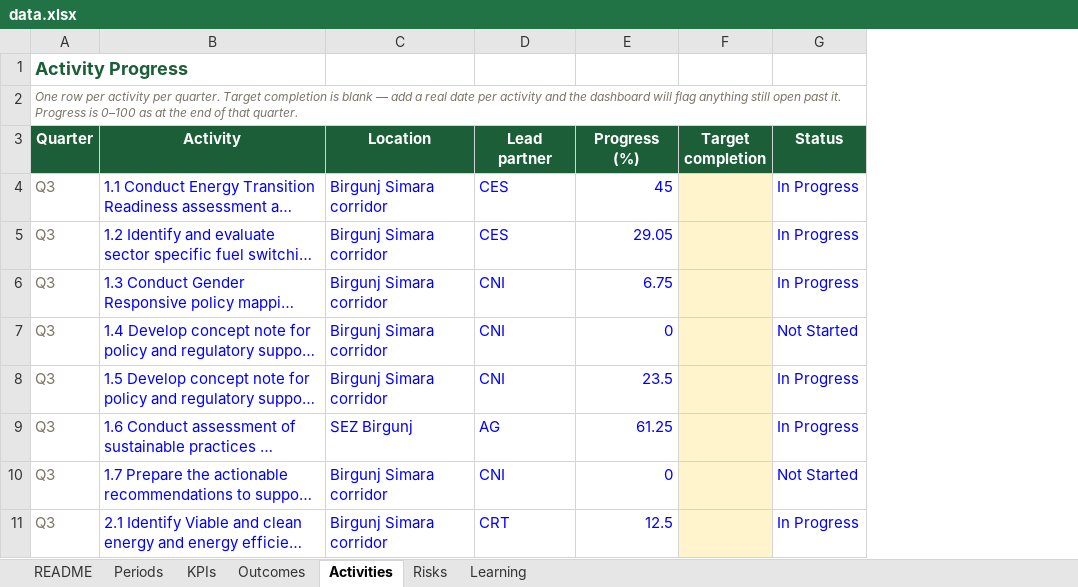
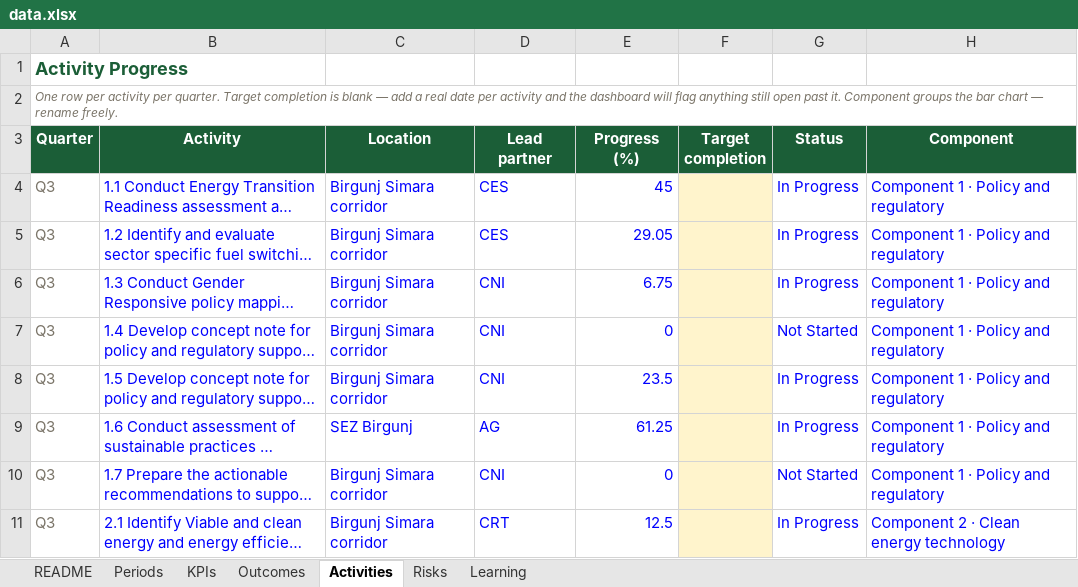
Before and after one commit to bhusalgeneralstores-wq/My_file, an Excel workbook: data.xlsx, sheet Activities, drawn as a sheet; only a part is shown; long unchanged cells end in …; values as stored, in another font and other column widths than the file's, no borders; the diff names each change by its address in the sheet, - before the commit and + after, or states it on an @@ line.

```diff
--- a/data.xlsx (sheet Activities)
+++ b/data.xlsx (sheet Activities)
+column H (Component), rows 4-11: Component 1 · Policy and regulatory | Component 1 · Policy and regulatory | Component 1 · Policy and regulatory | Component 1 · Policy and regulatory | Component 1 · Policy and regulatory | Component 1 · Policy and regulatory | Component 1 · Policy and regulatory | Component 2 · Clean energy technology
-A2 (Quarter): …past it. Progress is 0–100 as at the end of that quarter.
+A2 (Quarter): …past it. Component groups the bar chart — rename freely.
```
Also changed, not shown: sheet README, 1 other file.
